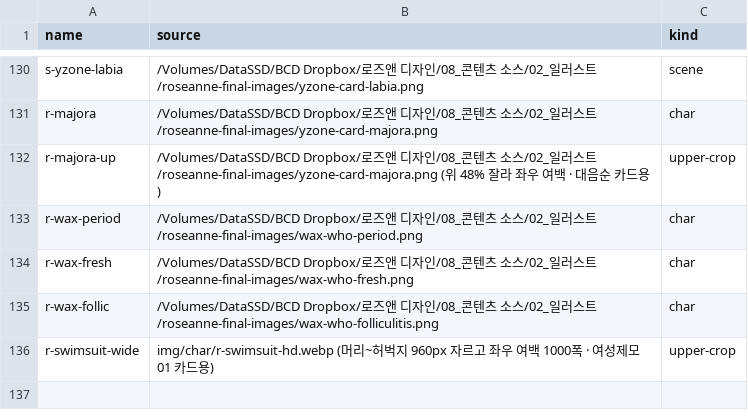
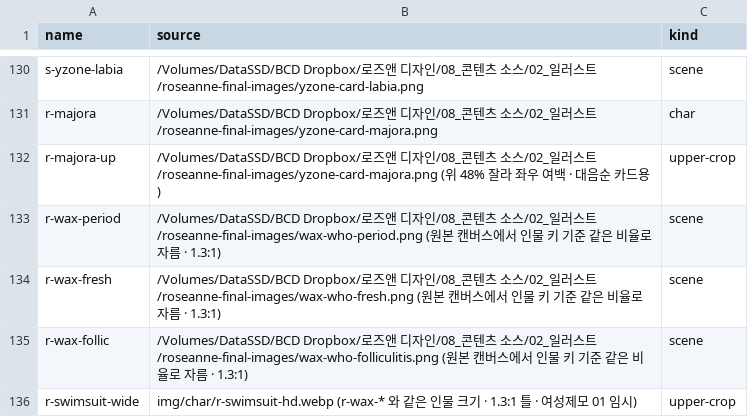
Before and after one commit to iljun-sys/roseanne-web-assets, a CSV file: sources.csv, drawn as a sheet; only a part is shown, gaps mark what is left out.

Commit message:
여성제모 01 그림 네 장을 같은 인물 크기로 다시 자름

```diff
--- a/sources.csv
+++ b/sources.csv
@@ -132,5 +132,5 @@ r-majora,/Volumes/DataSSD/BCD Dropbox/로즈앤 디자인/08_콘텐츠 소스/02
 r-majora-up,/Volumes/DataSSD/BCD Dropbox/로즈앤 디자인/08_콘텐츠 소스/02_일러스트/roseanne-final-images/yzone-card-majora.png (위 48% 잘라 좌우 여백 · 대음순 카드용),upper-crop
-r-wax-period,/Volumes/DataSSD/BCD Dropbox/로즈앤 디자인/08_콘텐츠 소스/02_일러스트/roseanne-final-images/wax-who-period.png,char
-r-wax-fresh,/Volumes/DataSSD/BCD Dropbox/로즈앤 디자인/08_콘텐츠 소스/02_일러스트/roseanne-final-images/wax-who-fresh.png,char
-r-wax-follic,/Volumes/DataSSD/BCD Dropbox/로즈앤 디자인/08_콘텐츠 소스/02_일러스트/roseanne-final-images/wax-who-folliculitis.png,char
-r-swimsuit-wide,img/char/r-swimsuit-hd.webp (머리~허벅지 960px 자르고 좌우 여백 1000폭 · 여성제모 01 카드용),upper-crop
+r-wax-period,/Volumes/DataSSD/BCD Dropbox/로즈앤 디자인/08_콘텐츠 소스/02_일러스트/roseanne-final-images/wax-who-period.png (원본 캔버스에서 인물 키 기준 같은 비율로 자름 · 1.3:1),scene
+r-wax-fresh,/Volumes/DataSSD/BCD Dropbox/로즈앤 디자인/08_콘텐츠 소스/02_일러스트/roseanne-final-images/wax-who-fresh.png (원본 캔버스에서 인물 키 기준 같은 비율로 자름 · 1.3:1),scene
+r-wax-follic,/Volumes/DataSSD/BCD Dropbox/로즈앤 디자인/08_콘텐츠 소스/02_일러스트/roseanne-final-images/wax-who-folliculitis.png (원본 캔버스에서 인물 키 기준 같은 비율로 자름 · 1.3:1),scene
+r-swimsuit-wide,img/char/r-swimsuit-hd.webp (r-wax-* 와 같은 인물 크기 · 1.3:1 틀 · 여성제모 01 임시),upper-crop
```
Also changed, not shown: 8 other files.
